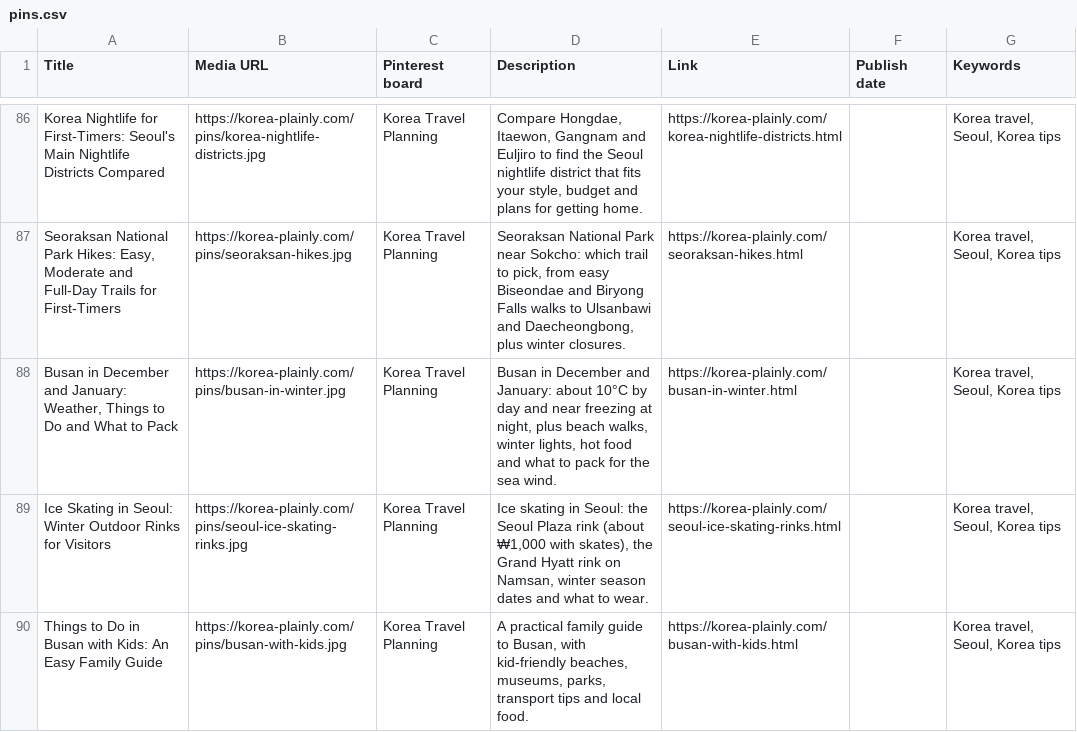
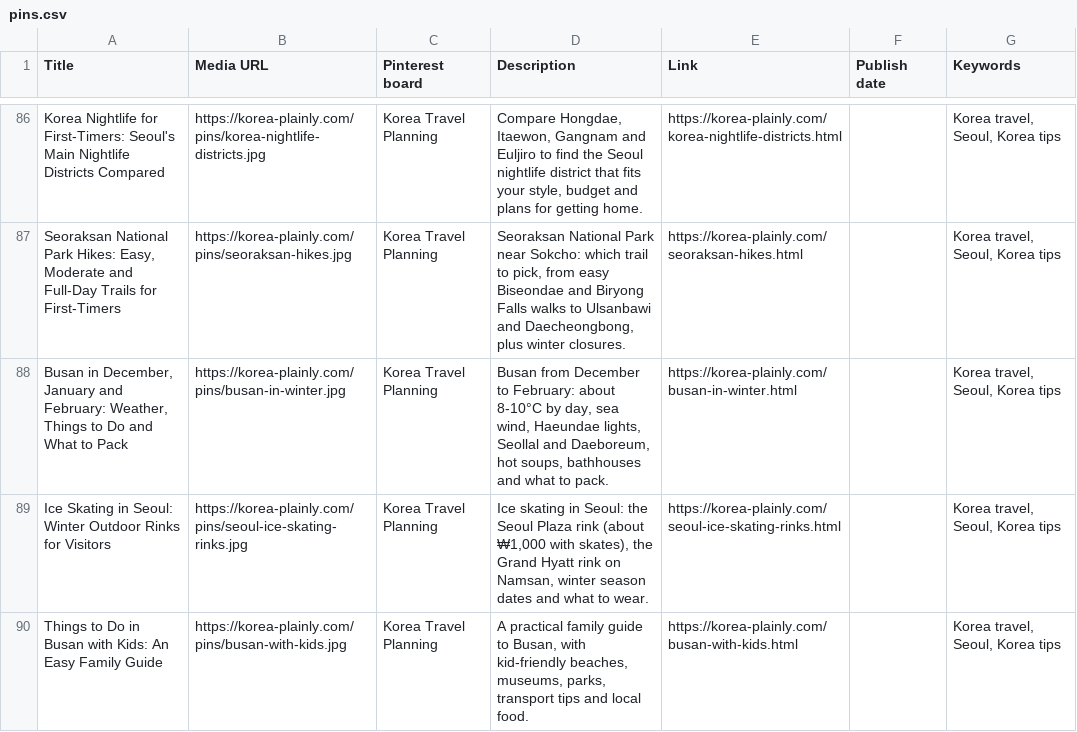
Before and after one commit to JungSuk-Kim/korea-plainly, a CSV file: pins/pins.csv, drawn as a sheet; only a part is shown, gaps mark what is left out.

```diff
--- a/pins/pins.csv
+++ b/pins/pins.csv
@@ -87,3 +87,3 @@ Korea Nightlife for First-Timers: Seoul's Main Nightlife Districts Compared,http
 "Seoraksan National Park Hikes: Easy, Moderate and Full-Day Trails for First-Timers",https://korea-plainly.com/pins/seoraksan-hikes.jpg,Korea Travel Planning,"Seoraksan National Park near Sokcho: which trail to pick, from easy Biseondae and Biryong Falls walks to Ulsanbawi and Daecheongbong, plus winter closures.",https://korea-plainly.com/seoraksan-hikes.html,,"Korea travel, Seoul, Korea tips"
-"Busan in December and January: Weather, Things to Do and What to Pack",https://korea-plainly.com/pins/busan-in-winter.jpg,Korea Travel Planning,"Busan in December and January: about 10°C by day and near freezing at night, plus beach walks, winter lights, hot food and what to pack for the sea wind.",https://korea-plainly.com/busan-in-winter.html,,"Korea travel, Seoul, Korea tips"
+"Busan in December, January and February: Weather, Things to Do and What to Pack",https://korea-plainly.com/pins/busan-in-winter.jpg,Korea Travel Planning,"Busan from December to February: about 8-10°C by day, sea wind, Haeundae lights, Seollal and Daeboreum, hot soups, bathhouses and what to pack.",https://korea-plainly.com/busan-in-winter.html,,"Korea travel, Seoul, Korea tips"
 Ice Skating in Seoul: Winter Outdoor Rinks for Visitors,https://korea-plainly.com/pins/seoul-ice-skating-rinks.jpg,Korea Travel Planning,"Ice skating in Seoul: the Seoul Plaza rink (about ₩1,000 with skates), the Grand Hyatt rink on Namsan, winter season dates and what to wear.",https://korea-plainly.com/seoul-ice-skating-rinks.html,,"Korea travel, Seoul, Korea tips"
```
Also changed, not shown: 13 other files.
